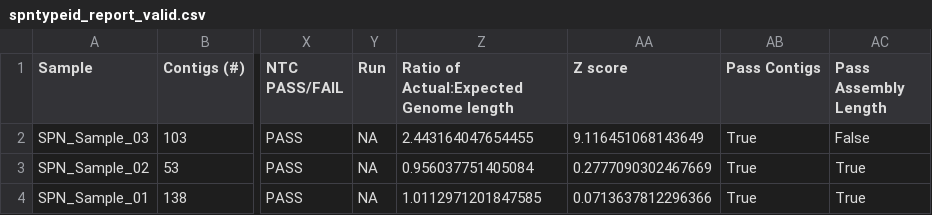
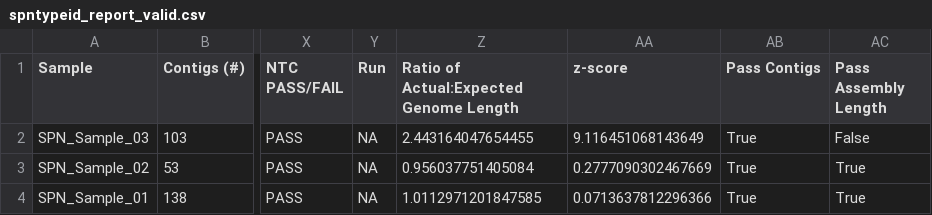
Before and after one commit to wslh-bio/SPNtypeID, a CSV file: test-dataset/validation/spntypeid_report_valid.csv, drawn as a sheet; only a part is shown, gaps mark what is left out; the diff names each change by its address in the sheet, - before the commit and + after, or states it on an @@ line.

Commit message:
Update column names

```diff
--- a/test-dataset/validation/spntypeid_report_valid.csv
+++ b/test-dataset/validation/spntypeid_report_valid.csv
-Z1: Ratio of Actual:Expected Genome length
+Z1: Ratio of Actual:Expected Genome Length
-AA1: Z score
+AA1: z-score
```
